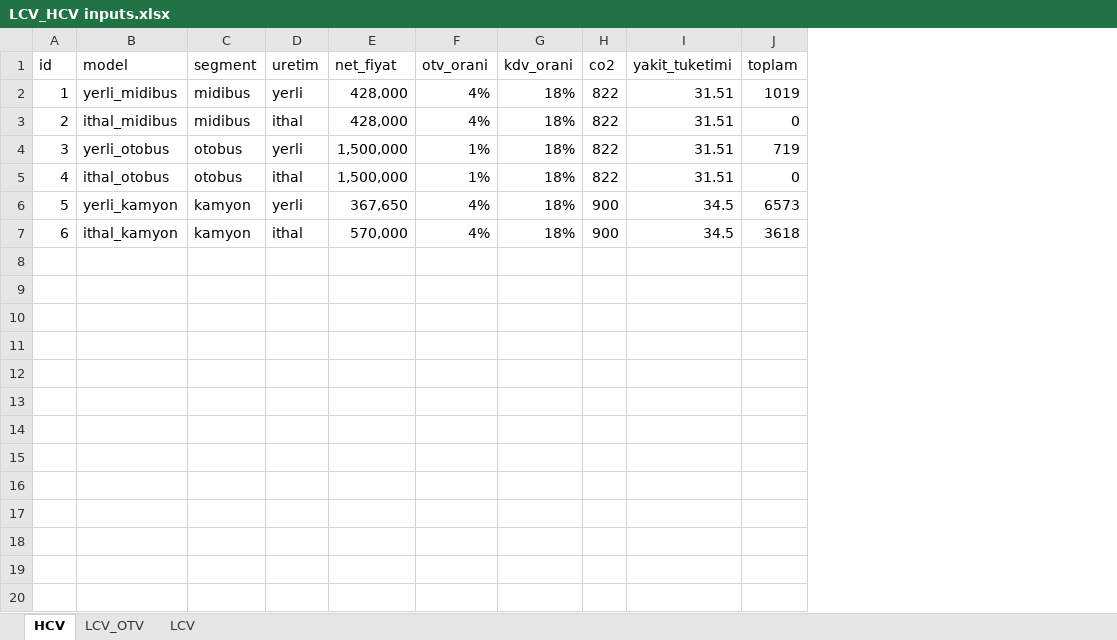
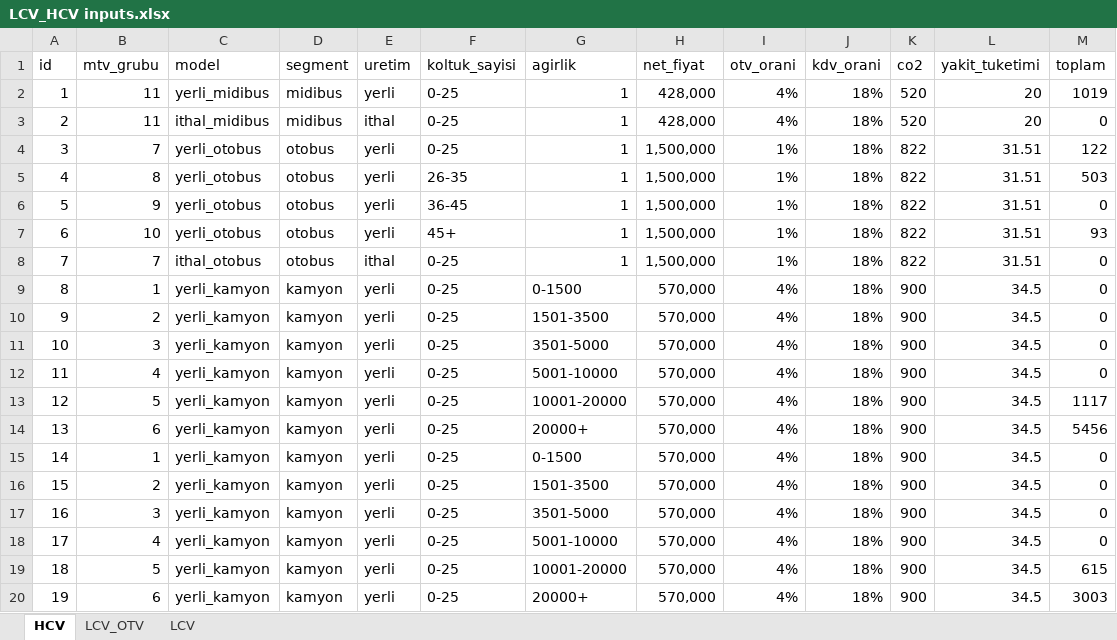
Before and after one commit to Senzeybek/TR_tax_system, an Excel workbook: r_input/LCV_HCV inputs.xlsx, sheet HCV, drawn as a sheet; values as stored, in another font and other column widths than the file's, no borders; addresses are those after the commit; the diff names each change by its address in the sheet, - before the commit and + after, or states it on an @@ line.

```diff
--- a/r_input/LCV_HCV inputs.xlsx (sheet HCV)
+++ b/r_input/LCV_HCV inputs.xlsx (sheet HCV)
+column B (mtv_grubu), rows 2-4: 11 | 11 | 7; rows 8-10: 7 | 1 | 2
+column F (koltuk_sayisi), rows 2-4: all 0-25; rows 8-10: all 0-25
+column G (agirlik), rows 2-4: all 1; rows 8-10: 1 | 0-1500 | 1501-3500
-K2:K3 (co2): 822
+K2:K3 (co2): 520
-L2:L3 (yakit_tuketimi): 31.51
+L2:L3 (yakit_tuketimi): 20
-M4 (toplam): 719
+M4 (toplam): 122
+row 5: 4 | 8 | yerli_otobus | otobus | yerli | 26-35 | 1 | 1,500,000 | 1% | 18% | 822 | 31.51 | 503
+row 6: 5 | 9 | yerli_otobus | otobus | yerli | 36-45 | 1 | 1,500,000 | 1% | 18% | 822 | 31.51 | 0
+row 7: 6 | 10 | yerli_otobus | otobus | yerli | 45+ | 1 | 1,500,000 | 1% | 18% | 822 | 31.51 | 93
@@ column A (id) renumbered between rows 8 and 10 @@
-H9 (net_fiyat): 367,650
+H9 (net_fiyat): 570,000
-M9 (toplam): 6573
+M9 (toplam): 0
-C10 (model): ithal_kamyon
+C10 (model): yerli_kamyon
-E10 (uretim): ithal
+E10 (uretim): yerli
-M10 (toplam): 3618
+M10 (toplam): 0
+row 11: 10 | 3 | yerli_kamyon | kamyon | yerli | 0-25 | 3501-5000 | 570,000 | 4% | 18% | 900 | 34.5 | 0
+row 12: 11 | 4 | yerli_kamyon | kamyon | yerli | 0-25 | 5001-10000 | 570,000 | 4% | 18% | 900 | 34.5 | 0
+row 13: 12 | 5 | yerli_kamyon | kamyon | yerli | 0-25 | 10001-20000 | 570,000 | 4% | 18% | 900 | 34.5 | 1117
+row 14: 13 | 6 | yerli_kamyon | kamyon | yerli | 0-25 | 20000+ | 570,000 | 4% | 18% | 900 | 34.5 | 5456
+row 15: 14 | 1 | yerli_kamyon | kamyon | yerli | 0-25 | 0-1500 | 570,000 | 4% | 18% | 900 | 34.5 | 0
+row 16: 15 | 2 | yerli_kamyon | kamyon | yerli | 0-25 | 1501-3500 | 570,000 | 4% | 18% | 900 | 34.5 | 0
+row 17: 16 | 3 | yerli_kamyon | kamyon | yerli | 0-25 | 3501-5000 | 570,000 | 4% | 18% | 900 | 34.5 | 0
+row 18: 17 | 4 | yerli_kamyon | kamyon | yerli | 0-25 | 5001-10000 | 570,000 | 4% | 18% | 900 | 34.5 | 0
+row 19: 18 | 5 | yerli_kamyon | kamyon | yerli | 0-25 | 10001-20000 | 570,000 | 4% | 18% | 900 | 34.5 | 615
+row 20: 19 | 6 | yerli_kamyon | kamyon | yerli | 0-25 | 20000+ | 570,000 | 4% | 18% | 900 | 34.5 | 3003
```
Also changed, not shown: formulas that keep their value, r_input/kredi_indirimi.xlsx, r_input/mtv_oranlari.xlsx, 7 other files.
